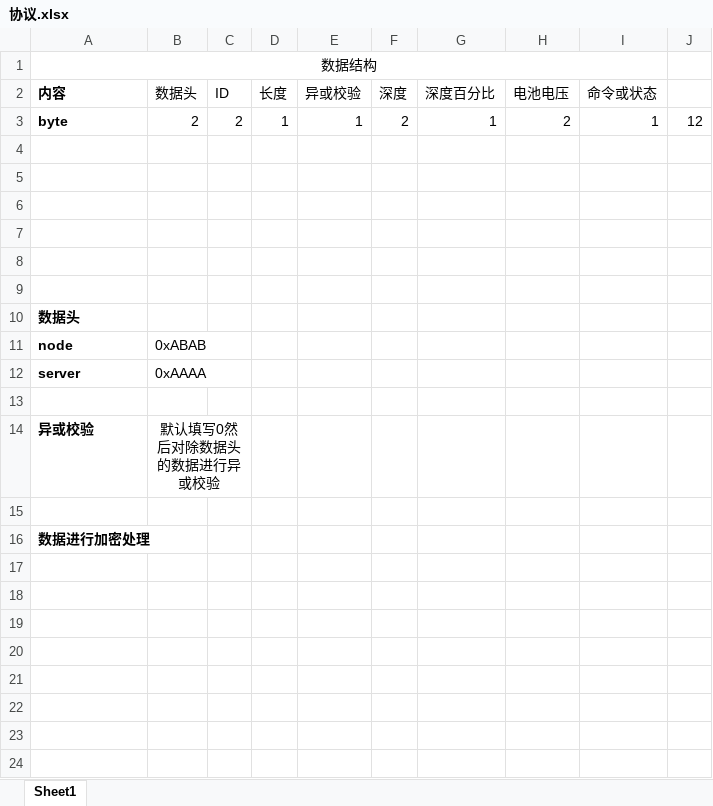
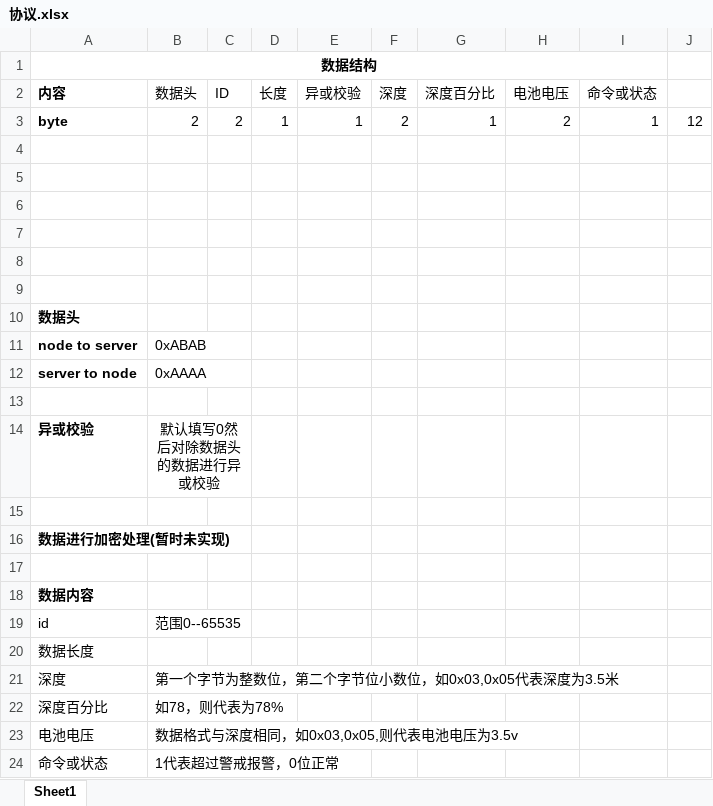
Before and after one commit to zhangmeng5337/Hardware, an Excel workbook: sensor/协议.xlsx, sheet Sheet1, drawn as a sheet; values as stored, in another font and other column widths than the file's, no borders; the diff names each change by its address in the sheet, - before the commit and + after, or states it on an @@ line.

Commit message:
modify data protocal

```diff
--- a/sensor/协议.xlsx (sheet Sheet1)
+++ b/sensor/协议.xlsx (sheet Sheet1)
-A1 bold: off
+A1 bold: on
-A11 (内容): node
+A11 (内容): node to server
-A12 (内容): server
+A12 (内容): server to node
-A16 (内容): 数据进行加密处理
+A16 (内容): 数据进行加密处理(暂时未实现)
+row 17: (empty)
+row 18: 数据内容
+row 19: id | 范围0--65535
+row 20: 数据长度
+row 21: 深度 | 第一个字节为整数位，第二个字节位小数位，如0x03,0x05代表深度为3.5米
+row 22: 深度百分比 | 如78，则代表为78%
+row 23: 电池电压 | 数据格式与深度相同，如0x03,0x05,则代表电池电压为3.5v
+row 24: 命令或状态 | 1代表超过警戒报警，0位正常
```
